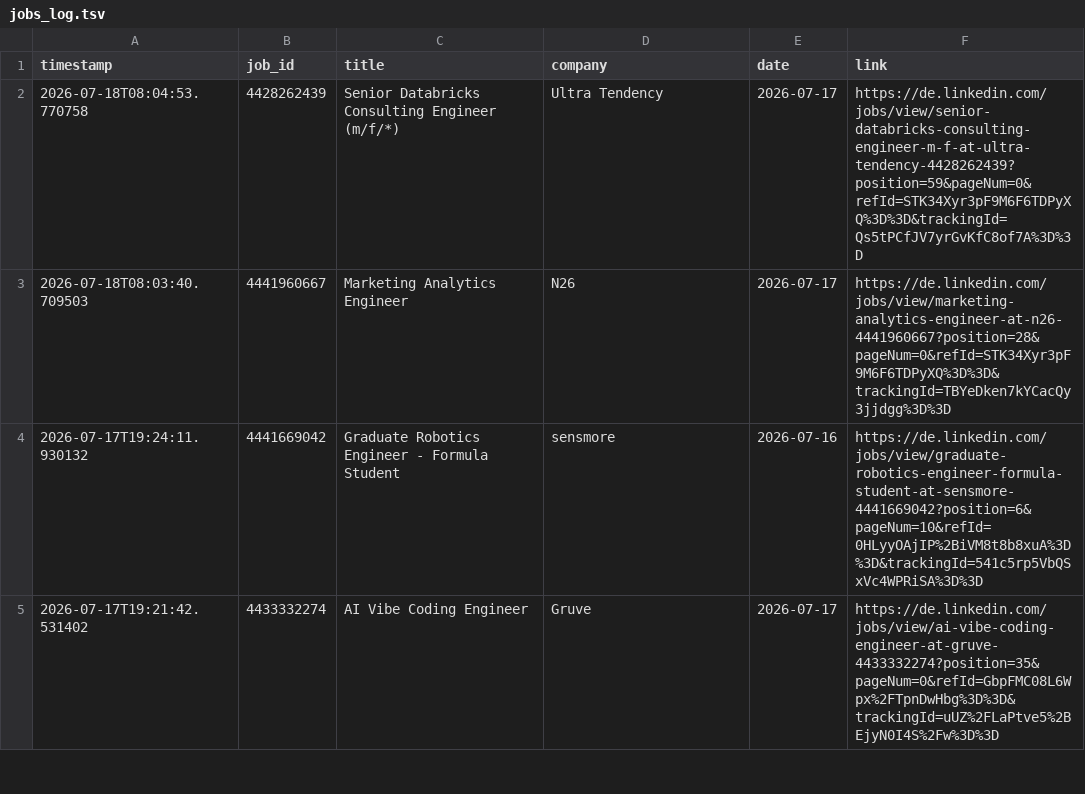
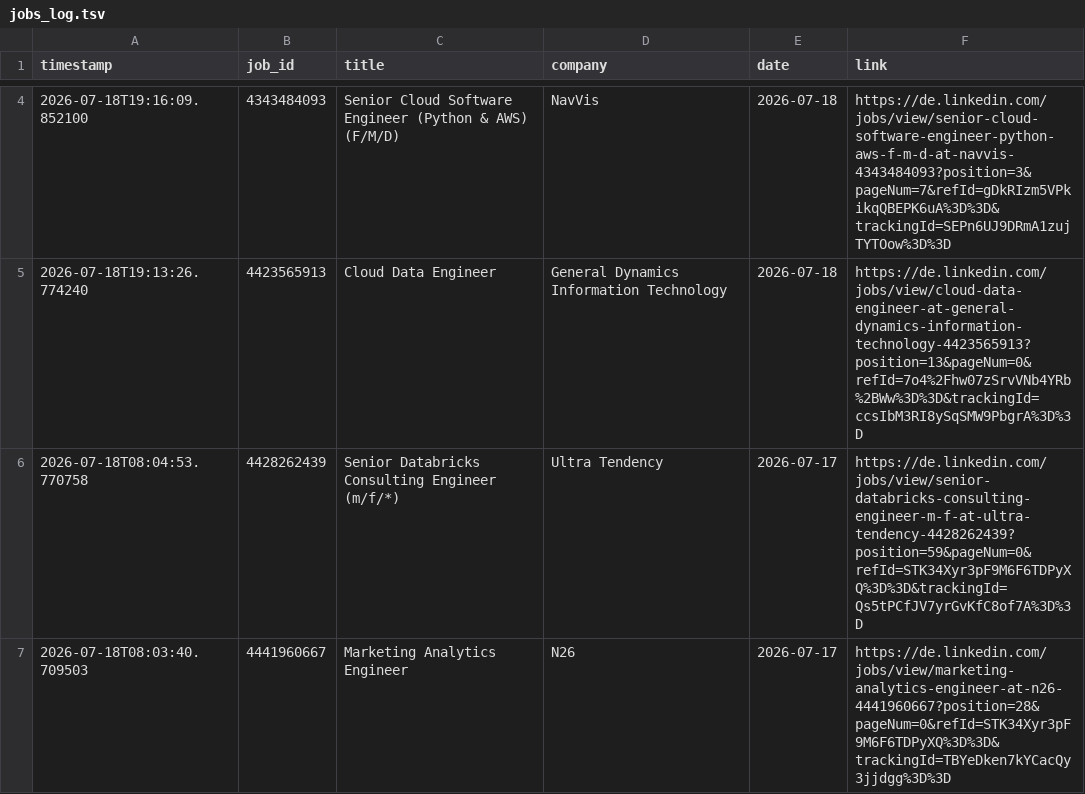
Before and after one commit to mugundanaswin/Data_Engineering, a TSV file: webscrapping_projects/scheduled/outputs/jobs_log.tsv, drawn as a sheet; only a part is shown, gaps mark what is left out; the shorter side is filled out with more unchanged rows; the diff covers the shown part only; the diff names each change by its address in the sheet, - before the commit and + after, or states it on an @@ line.

```diff
--- a/webscrapping_projects/scheduled/outputs/jobs_log.tsv
+++ b/webscrapping_projects/scheduled/outputs/jobs_log.tsv
+row 4: 2026-07-18T19:16:09.852100 | 4343484093 | Senior Cloud Software Engineer (Python & AWS) (F/M/D) | NavVis | 2026-07-18 | https://de.linkedin.com/jobs/view/senior-cloud-software-engineer-python-aws-f-m-d-at-navvis-4343484093?position=3&pageNum=7&refId=gDkRIzm5VPkikqQBEPK6uA%3D%3D&trackingId=SEPn6UJ9DRmA1zujTYTOow%3D%3D
+row 5: 2026-07-18T19:13:26.774240 | 4423565913 | Cloud Data Engineer | General Dynamics Information Technology | 2026-07-18 | https://de.linkedin.com/jobs/view/cloud-data-engineer-at-general-dynamics-information-technology-4423565913?position=13&pageNum=0&refId=7o4%2Fhw07zSrvVNb4YRb%2BWw%3D%3D&trackingId=ccsIbM3RI8ySqSMW9PbgrA%3D%3D
```
Also changed, not shown: 2 added rows and 2 removed rows elsewhere in this file.
